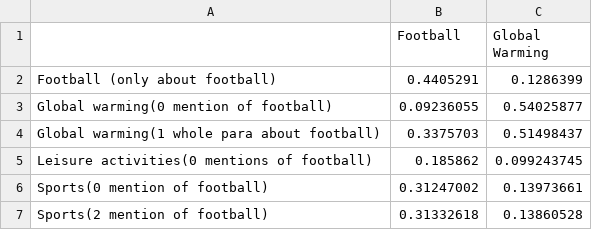
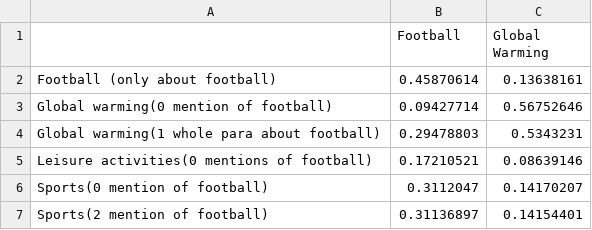
Before and after one commit to nishta168/TextSimilarityAnalyser, a CSV file: MySemanticAnalysisSample/Output/similarity_result.csv, drawn as a sheet; the diff names each change by its address in the sheet, - before the commit and + after, or states it on an @@ line.

```diff
--- a/MySemanticAnalysisSample/Output/similarity_result.csv
+++ b/MySemanticAnalysisSample/Output/similarity_result.csv
-B2 (Football): 0.4405291
+B2 (Football): 0.45870614
-C2 (Global Warming): 0.1286399
+C2 (Global Warming): 0.13638161
-B3 (Football): 0.09236055
+B3 (Football): 0.09427714
-C3 (Global Warming): 0.54025877
+C3 (Global Warming): 0.56752646
-B4 (Football): 0.3375703
+B4 (Football): 0.29478803
-C4 (Global Warming): 0.51498437
+C4 (Global Warming): 0.5343231
-B5 (Football): 0.185862
+B5 (Football): 0.17210521
-C5 (Global Warming): 0.099243745
+C5 (Global Warming): 0.08639146
-B6 (Football): 0.31247002
+B6 (Football): 0.3112047
-C6 (Global Warming): 0.13973661
+C6 (Global Warming): 0.14170207
-B7 (Football): 0.31332618
+B7 (Football): 0.31136897
-C7 (Global Warming): 0.13860528
+C7 (Global Warming): 0.14154401
```
Also changed, not shown: 1 other file.
